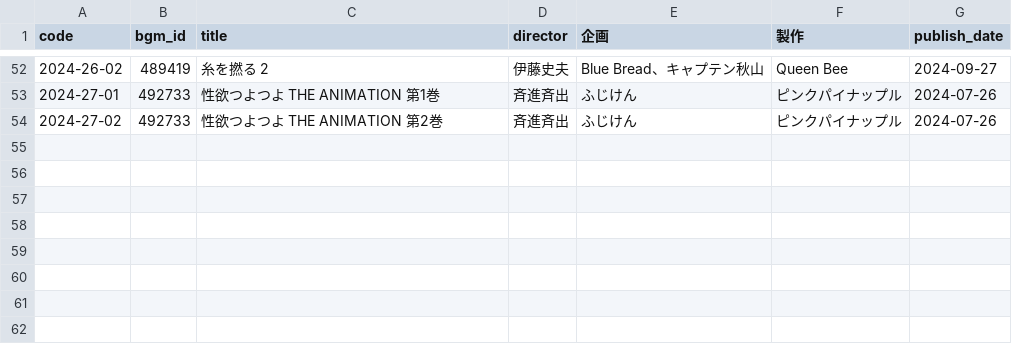
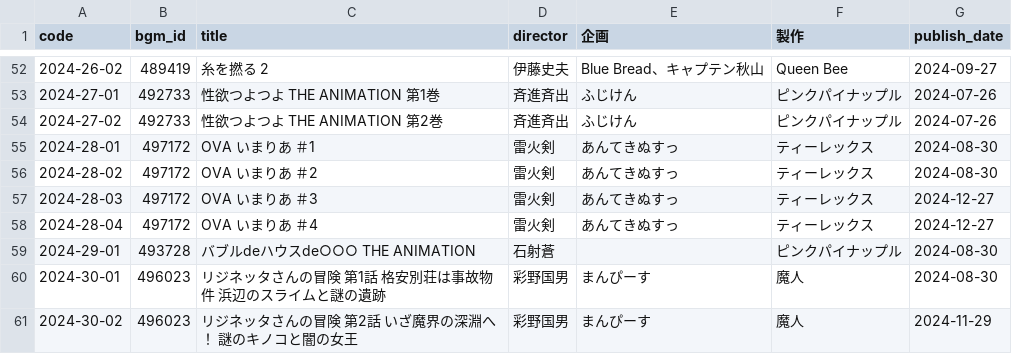
Before and after one commit to gsxhnd/jaha_data, a CSV file: db_2024.csv, drawn as a sheet; only a part is shown, gaps mark what is left out.

```diff
--- a/db_2024.csv
+++ b/db_2024.csv
@@ -54 +54,8 @@ code,bgm_id,title,director,企画,製作,publish_date
 2024-27-02,492733,性欲つよつよ THE ANIMATION 第2巻,斉進斉出,ふじけん,ピンクパイナップル,2024-07-26
+2024-28-01,497172,OVA いまりあ ＃1,雷火剣,あんてきぬすっ,ティーレックス,2024-08-30
+2024-28-02,497172,OVA いまりあ ＃2,雷火剣,あんてきぬすっ,ティーレックス,2024-08-30
+2024-28-03,497172,OVA いまりあ ＃3,雷火剣,あんてきぬすっ,ティーレックス,2024-12-27
+2024-28-04,497172,OVA いまりあ ＃4,雷火剣,あんてきぬすっ,ティーレックス,2024-12-27
+2024-29-01,493728,バブルdeハウスde○○○ THE ANIMATION,石射蒼,,ピンクパイナップル,2024-08-30
+2024-30-01,496023,リジネッタさんの冒険 第1話 格安別荘は事故物件 浜辺のスライムと謎の遺跡,彩野国男,まんぴーす,魔人,2024-08-30
+2024-30-02,496023,リジネッタさんの冒険 第2話 いざ魔界の深淵へ！ 謎のキノコと闇の女王,彩野国男,まんぴーす,魔人,2024-11-29
```
Also changed, not shown: db_2021.csv, db_2023.csv.
